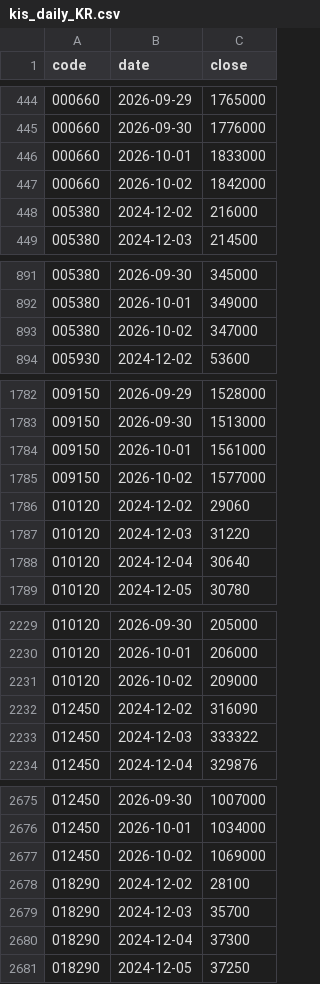
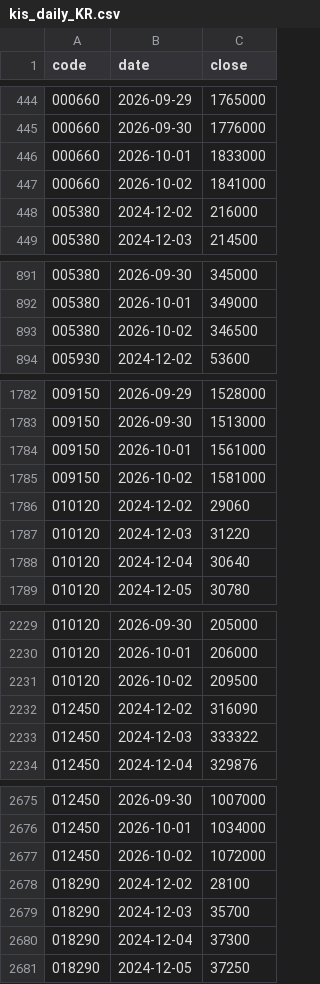
Before and after one commit to jongkwon82-source/jjeom1pro-prices, a CSV file: data/kis_daily_KR.csv, drawn as a sheet; only a part is shown, gaps mark what is left out; the diff covers the shown part only.

```diff
--- a/data/kis_daily_KR.csv
+++ b/data/kis_daily_KR.csv
@@ -446,3 +446,3 @@ code,date,close
 000660,2026-10-01,1833000
-000660,2026-10-02,1842000
+000660,2026-10-02,1841000
 005380,2024-12-02,216000
@@ -892,3 +892,3 @@ code,date,close
 005380,2026-10-01,349000
-005380,2026-10-02,347000
+005380,2026-10-02,346500
 005930,2024-12-02,53600
@@ -1784,3 +1784,3 @@ code,date,close
 009150,2026-10-01,1561000
-009150,2026-10-02,1577000
+009150,2026-10-02,1581000
 010120,2024-12-02,29060
@@ -2230,3 +2230,3 @@ code,date,close
 010120,2026-10-01,206000
-010120,2026-10-02,209000
+010120,2026-10-02,209500
 012450,2024-12-02,316090
@@ -2676,3 +2676,3 @@ code,date,close
 012450,2026-10-01,1034000
-012450,2026-10-02,1069000
+012450,2026-10-02,1072000
 018290,2024-12-02,28100
```
Also changed, not shown: 11 edited cells elsewhere in this file, data/kis_daily_US.csv.
